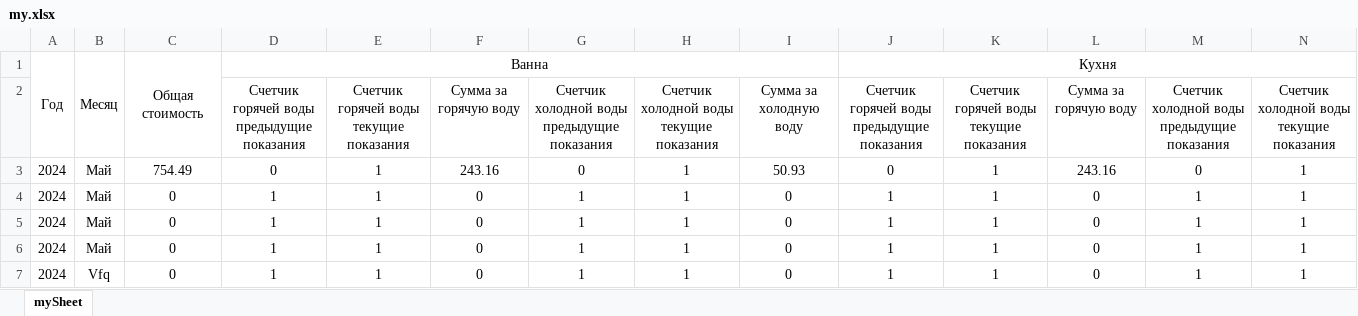
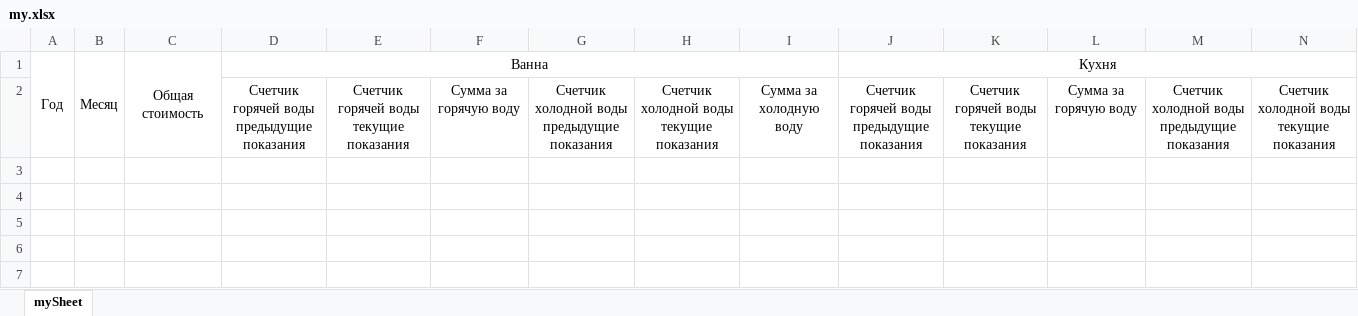
Before and after one commit to MindWolfTest/Price_For_Counters, an Excel workbook: my.xlsx, sheet mySheet, drawn as a sheet; only a part is shown; values as stored, in another font and other column widths than the file's, no borders; rows hold the shown columns only; the diff names each change by its address in the sheet, - before the commit and + after, or states it on an @@ line.

```diff
--- a/my.xlsx (sheet mySheet)
+++ b/my.xlsx (sheet mySheet)
-row 3: 2024 | Май | 754.49 | 0 | 1 | 243.16 | 0 | 1 | 50.93 | 0 | 1 | 243.16 | 0 | 1
-row 4: 2024 | Май | 0 | 1 | 1 | 0 | 1 | 1 | 0 | 1 | 1 | 0 | 1 | 1
-row 5: 2024 | Май | 0 | 1 | 1 | 0 | 1 | 1 | 0 | 1 | 1 | 0 | 1 | 1
-row 6: 2024 | Май | 0 | 1 | 1 | 0 | 1 | 1 | 0 | 1 | 1 | 0 | 1 | 1
-row 7: 2024 | Vfq | 0 | 1 | 1 | 0 | 1 | 1 | 0 | 1 | 1 | 0 | 1 | 1
```
Also changed, not shown: out/artifacts/Price_For_Counters_jar/my.xlsx.
